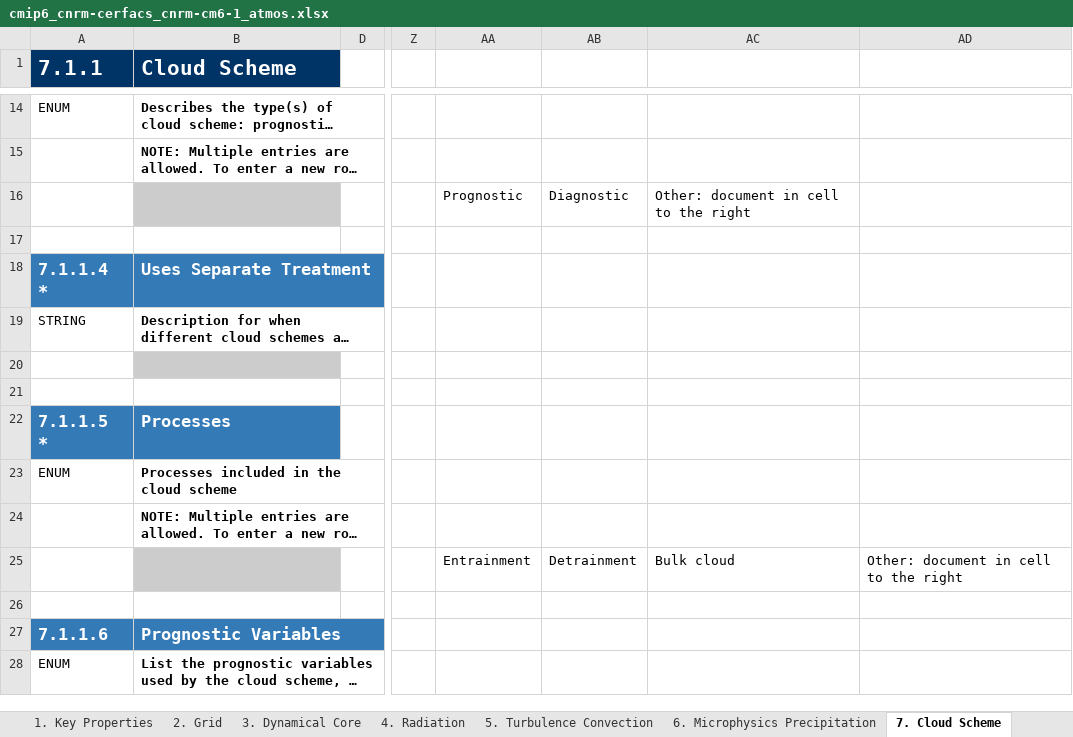
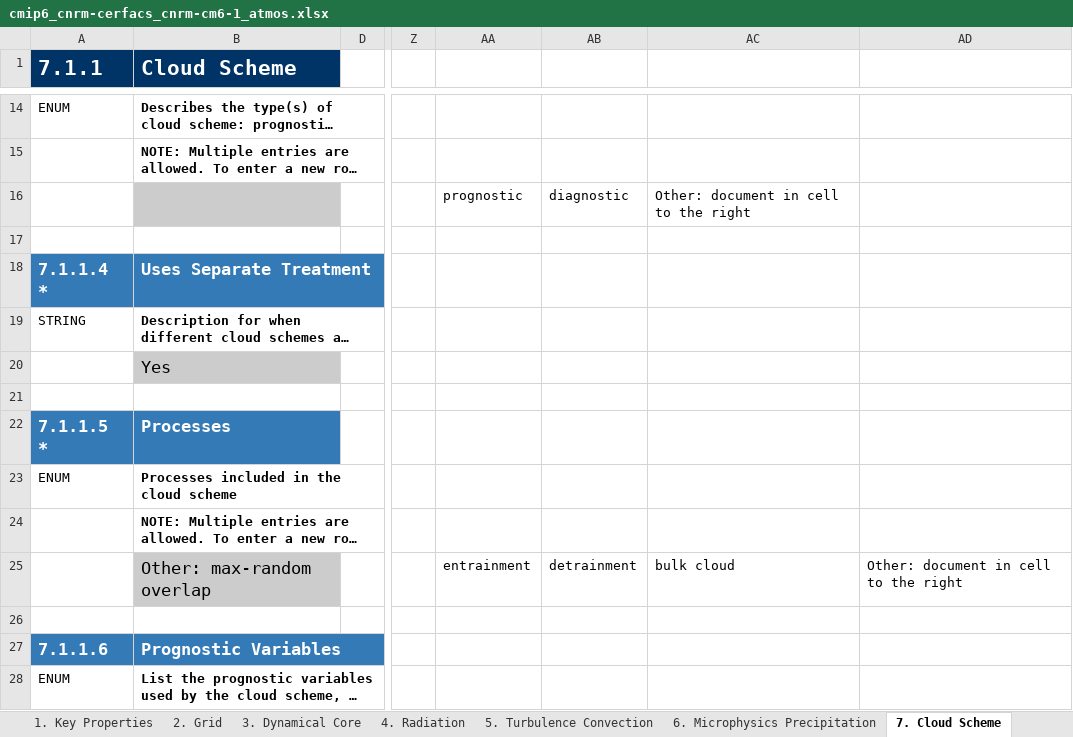
Before and after one commit to ES-DOC-INSTITUTIONAL/cnrm-cerfacs, an Excel workbook: cmip6/models/cnrm-cm6-1/cmip6_cnrm-cerfacs_cnrm-cm6-1_atmos.xlsx, sheet 7. Cloud Scheme, drawn as a sheet; only a part is shown, gaps mark what is left out; long unchanged cells end in …; values as stored, in another font and other column widths than the file's, no borders; the diff covers the shown part only; the diff names each change by its address in the sheet, - before the commit and + after, or states it on an @@ line.

```diff
--- a/cmip6/models/cnrm-cm6-1/cmip6_cnrm-cerfacs_cnrm-cm6-1_atmos.xlsx (sheet 7. Cloud Scheme)
+++ b/cmip6/models/cnrm-cm6-1/cmip6_cnrm-cerfacs_cnrm-cm6-1_atmos.xlsx (sheet 7. Cloud Scheme)
-AA16: Prognostic
+AA16: prognostic
-AB16: Diagnostic
+AB16: diagnostic
-B20 (Cloud Scheme): (empty)
+B20 (Cloud Scheme): Yes
-B25 (Cloud Scheme): (empty)
+B25 (Cloud Scheme): Other: max-random overlap
-AA25: Entrainment
+AA25: entrainment
-AB25: Detrainment
+AB25: detrainment
-AC25: Bulk cloud
+AC25: bulk cloud
```
Also changed, not shown: 3 added rows, 3 removed rows and 17 edited cells elsewhere in this sheet, sheet 4. Radiation, sheet 5. Turbulence Convection, sheet 3. Dynamical Core, sheet 9. Gravity Waves, sheet 6. Microphysics Precipitation, sheet 8. Observation Simulation, 3 more sheets, cmip6/models/cnrm-cm6-1-hr/cmip6_cnrm-cerfacs_cnrm-cm6-1-hr_atmos.xlsx, cmip6/models/cnrm-cm6-1/cmip6_cnrm-cerfacs_cnrm-cm6-1_land.xlsx, 33 other files.
